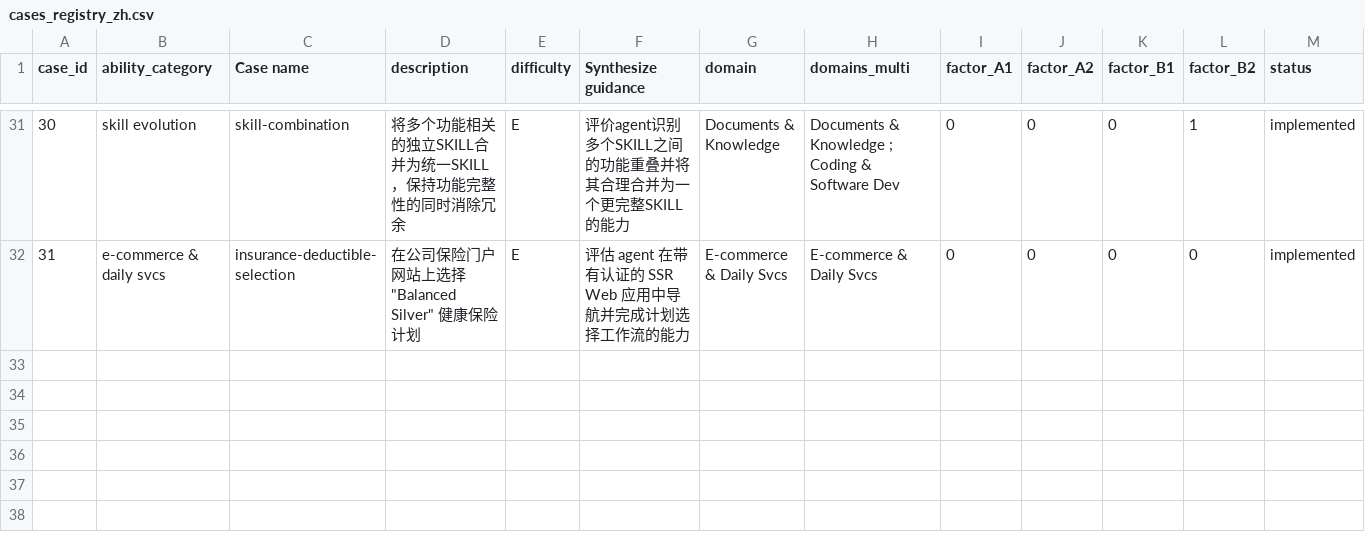
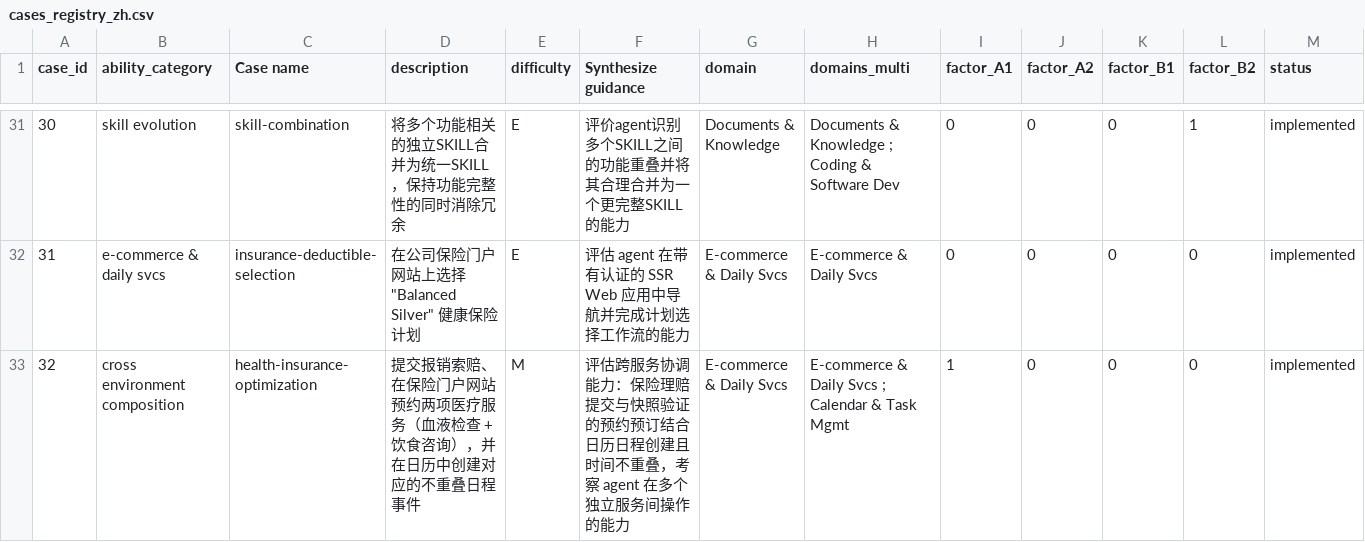
Before and after one commit to Mosi-AI/LiveClawBench, a CSV file: docs/metadata/cases_registry_zh.csv, drawn as a sheet; only a part is shown, gaps mark what is left out.

Commit message:
Tie calendar events to booked appointment times in health-insurance-optimization
Oracle now creates calendar events using exact slot_start_time/slot_end_time
from each booked appointment instead of synthesized times. Verifier joins
appointment snapshots with calendar rows by title and exact start/end times
to reject mismatched events. Added case 32 to zh registry.

```diff
--- a/docs/metadata/cases_registry_zh.csv
+++ b/docs/metadata/cases_registry_zh.csv
@@ -32 +32,2 @@ case_id,ability_category,Case name,description,difficulty,Synthesize guidance,do
 31,e-commerce & daily svcs,insurance-deductible-selection,在公司保险门户网站上选择 "Balanced Silver" 健康保险计划,E,评估 agent 在带有认证的 SSR Web 应用中导航并完成计划选择工作流的能力,E-commerce & Daily Svcs,E-commerce & Daily Svcs,0,0,0,0,implemented
+32,cross environment composition,health-insurance-optimization,"提交报销索赔、在保险门户网站预约两项医疗服务（血液检查 + 饮食咨询），并在日历中创建对应的不重叠日程事件",M,"评估跨服务协调能力：保险理赔提交与快照验证的预约预订结合日历日程创建且时间不重叠，考察 agent 在多个独立服务间操作的能力",E-commerce & Daily Svcs,"E-commerce & Daily Svcs ; Calendar & Task Mgmt",1,0,0,0,implemented
```
Also changed, not shown: 2 other files.
